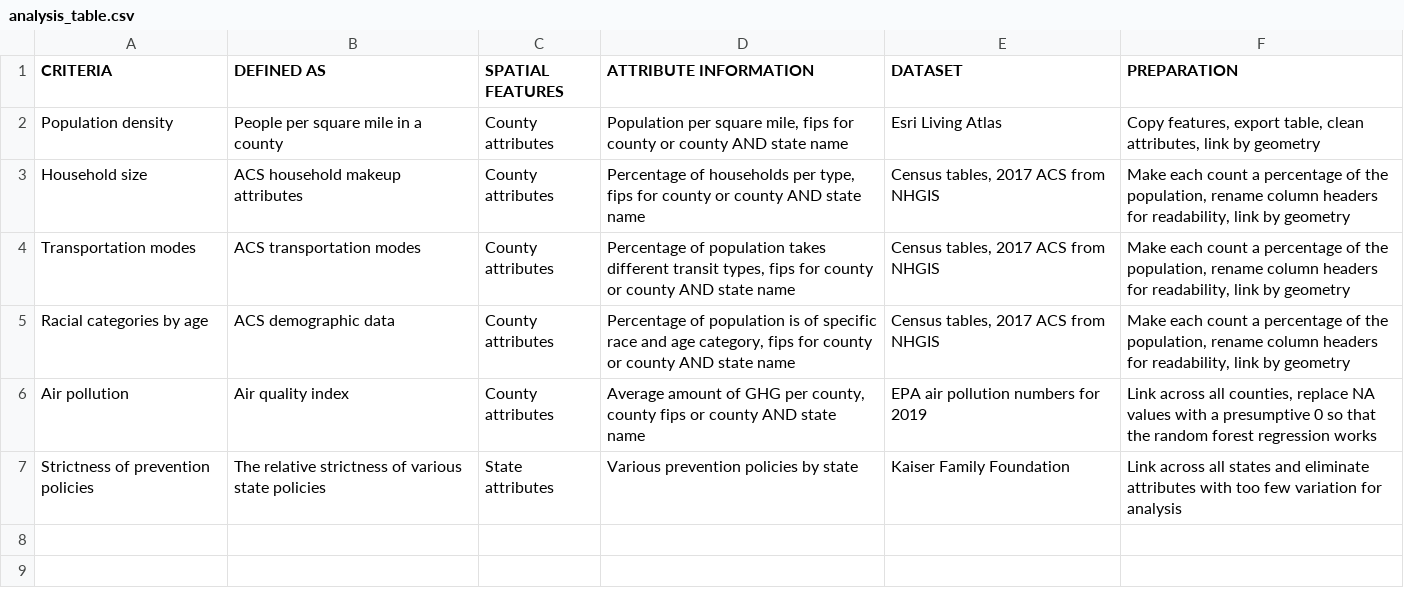
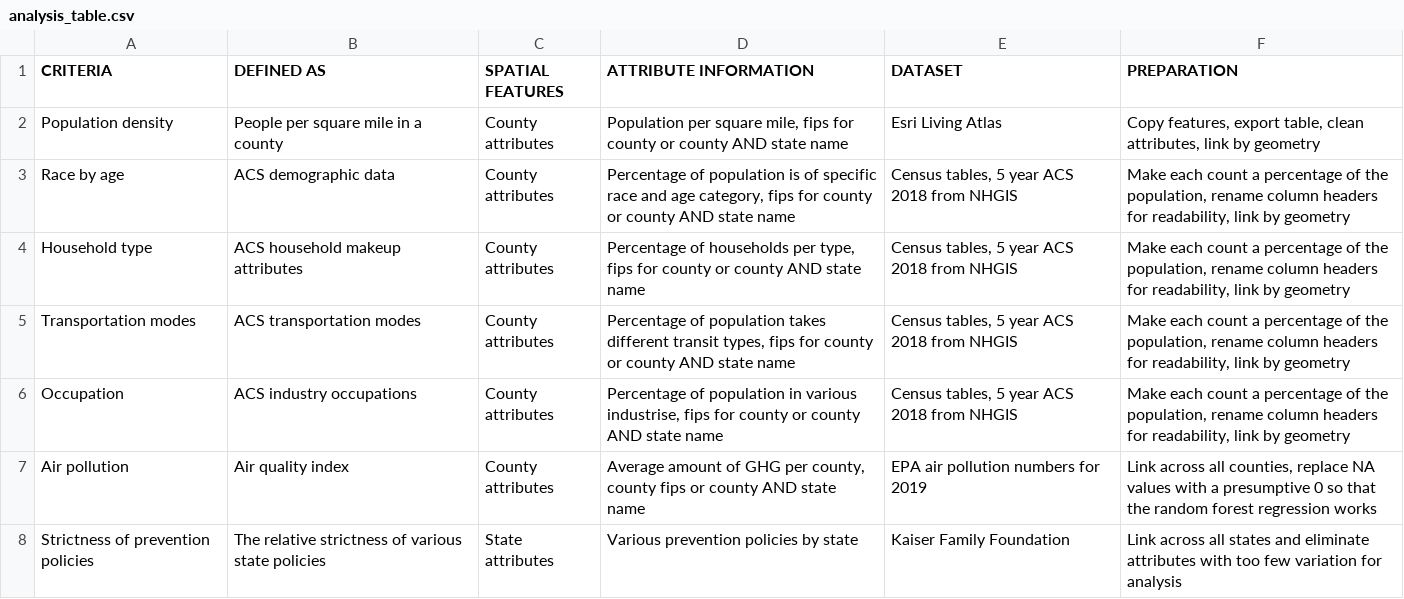
Before and after one commit to izzyoungs/covid-19, a CSV file: Data/analysis_table.csv, drawn as a sheet.

```diff
--- a/Data/analysis_table.csv
+++ b/Data/analysis_table.csv
@@ -2,5 +2,6 @@ CRITERIA,DEFINED AS,SPATIAL FEATURES,ATTRIBUTE INFORMATION,DATASET,PREPARATION
 Population density,People per square mile in a county,County attributes,"Population per square mile, fips for county or county AND state name",Esri Living Atlas,"Copy features, export table, clean attributes, link by geometry"
-Household size,ACS household makeup attributes,County attributes,"Percentage of households per type, fips for county or county AND state name","Census tables, 2017 ACS from NHGIS","Make each count a percentage of the population, rename column headers for readability, link by geometry"
-Transportation modes,ACS transportation modes,County attributes,"Percentage of population takes different transit types, fips for county or county AND state name","Census tables, 2017 ACS from NHGIS","Make each count a percentage of the population, rename column headers for readability, link by geometry"
-Racial categories by age,ACS demographic data,County attributes,"Percentage of population is of specific race and age category, fips for county or county AND state name","Census tables, 2017 ACS from NHGIS","Make each count a percentage of the population, rename column headers for readability, link by geometry"
+Race by age,ACS demographic data,County attributes,"Percentage of population is of specific race and age category, fips for county or county AND state name","Census tables, 5 year ACS 2018 from NHGIS","Make each count a percentage of the population, rename column headers for readability, link by geometry"
+Household type,ACS household makeup attributes,County attributes,"Percentage of households per type, fips for county or county AND state name","Census tables, 5 year ACS 2018 from NHGIS","Make each count a percentage of the population, rename column headers for readability, link by geometry"
+Transportation modes,ACS transportation modes,County attributes,"Percentage of population takes different transit types, fips for county or county AND state name","Census tables, 5 year ACS 2018 from NHGIS","Make each count a percentage of the population, rename column headers for readability, link by geometry"
+Occupation,ACS industry occupations,County attributes,"Percentage of population in various industrise, fips for county or county AND state name","Census tables, 5 year ACS 2018 from NHGIS","Make each count a percentage of the population, rename column headers for readability, link by geometry"
 Air pollution,Air quality index,County attributes,"Average amount of GHG per county, county fips or county AND state name",EPA air pollution numbers for 2019,"Link across all counties, replace NA values with a presumptive 0 so that the random forest regression works"
```
Also changed, not shown: 18 other files.
